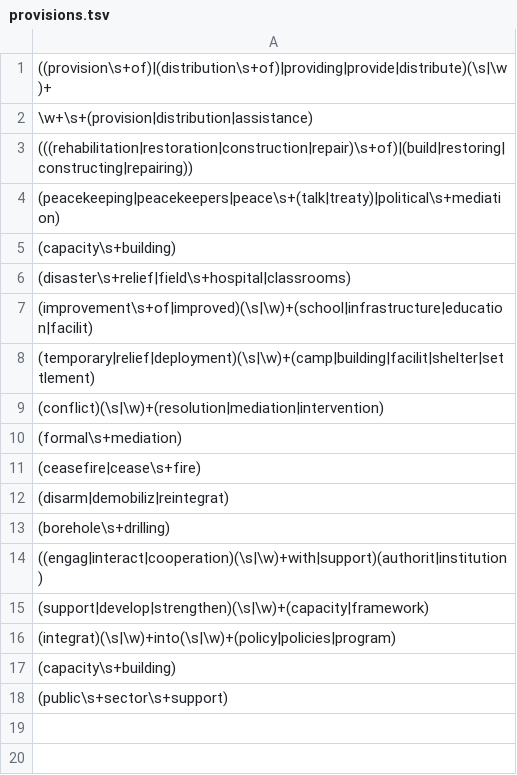
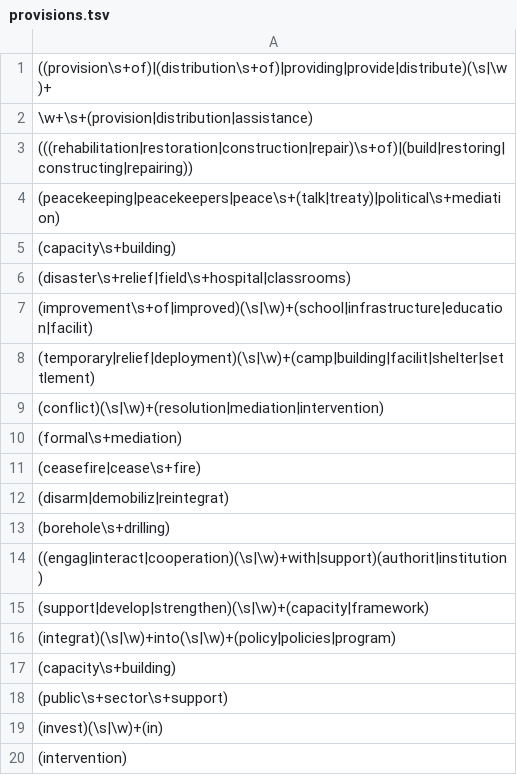
Before and after one commit to clulab/eidos, a TSV file: src/main/resources/org/clulab/wm/eidos/english/lexicons/provisions.tsv, drawn as a sheet; the diff names each change by its address in the sheet, - before the commit and + after, or states it on an @@ line.

```diff
--- a/src/main/resources/org/clulab/wm/eidos/english/lexicons/provisions.tsv
+++ b/src/main/resources/org/clulab/wm/eidos/english/lexicons/provisions.tsv
+row 19: (invest)(\s|\w)+(in)
+row 20: (intervention)
```
Also changed, not shown: 2 other files.
